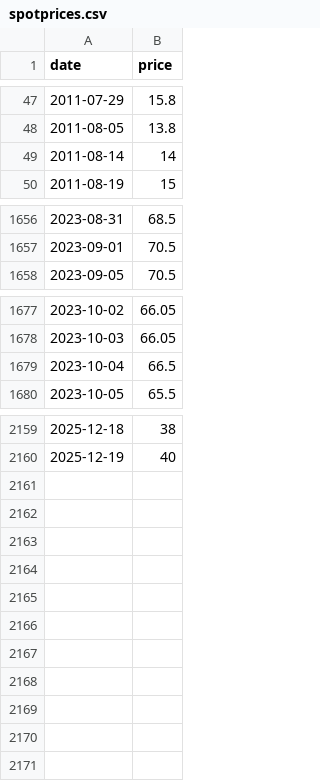
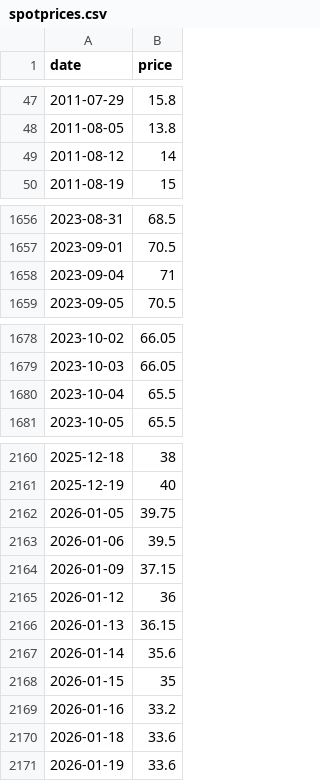
Before and after one commit to theecanmole/nzu, a CSV file: spotprices.csv, drawn as a sheet; only a part is shown, gaps mark what is left out.

```diff
--- a/spotprices.csv
+++ b/spotprices.csv
@@ -48,3 +48,3 @@
 2011-08-05,13.8
-2011-08-14,14
+2011-08-12,14
 2011-08-19,15
@@ -1657,2 +1657,3 @@
 2023-09-01,70.5
+2023-09-04,71
 2023-09-05,70.5
@@ -1678,3 +1679,3 @@
 2023-10-03,66.05
-2023-10-04,66.5
+2023-10-04,65.5
 2023-10-05,65.5
@@ -2160 +2161,11 @@
 2025-12-19,40
+2026-01-05,39.75
+2026-01-06,39.5
+2026-01-09,37.15
+2026-01-12,36
+2026-01-13,36.15
+2026-01-14,35.6
+2026-01-15,35
+2026-01-16,33.2
+2026-01-18,33.6
+2026-01-19,33.6
```
Also changed, not shown: nzu-edited-raw-prices-data.csv, spotpricesinfilled.csv, 9 other files.
